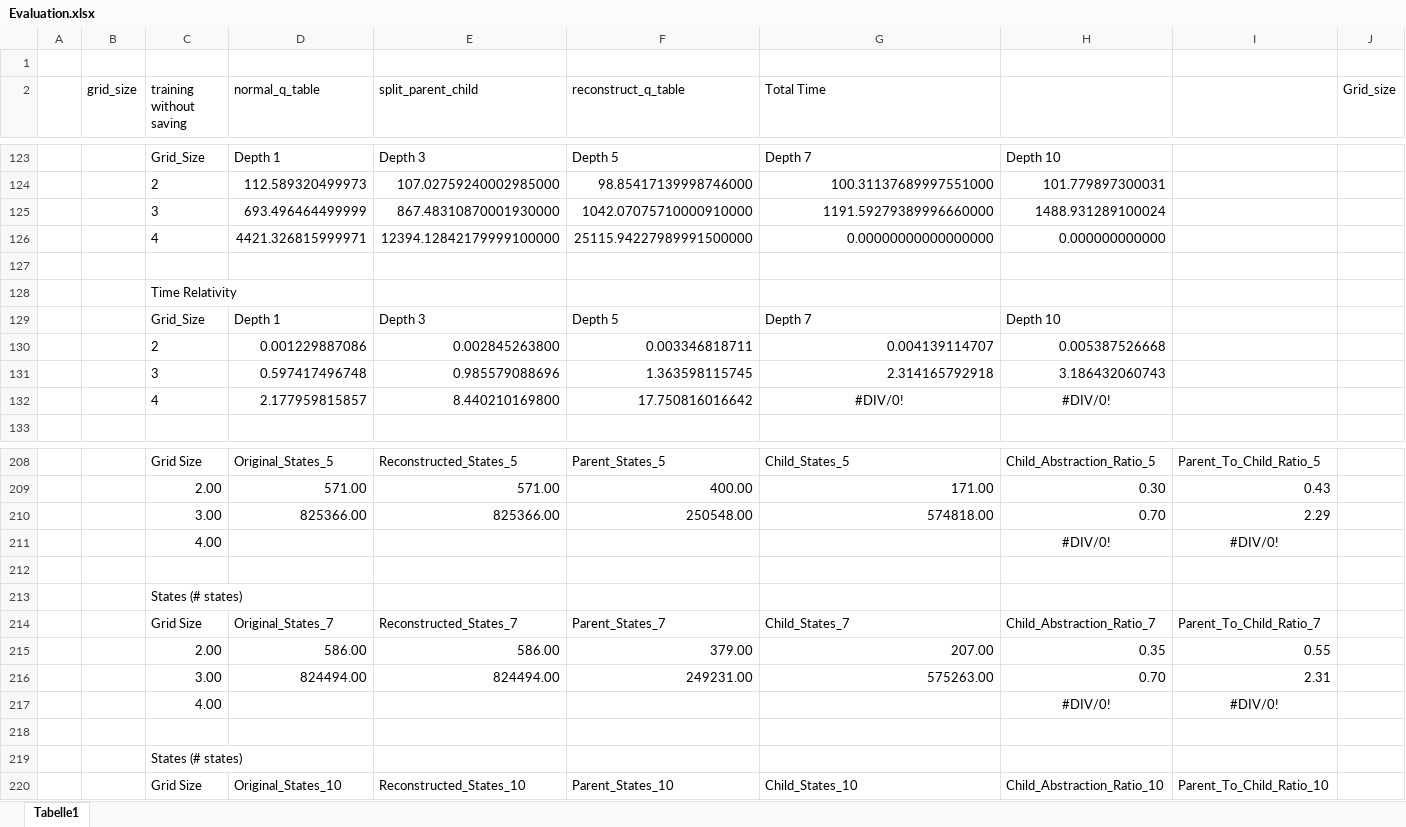
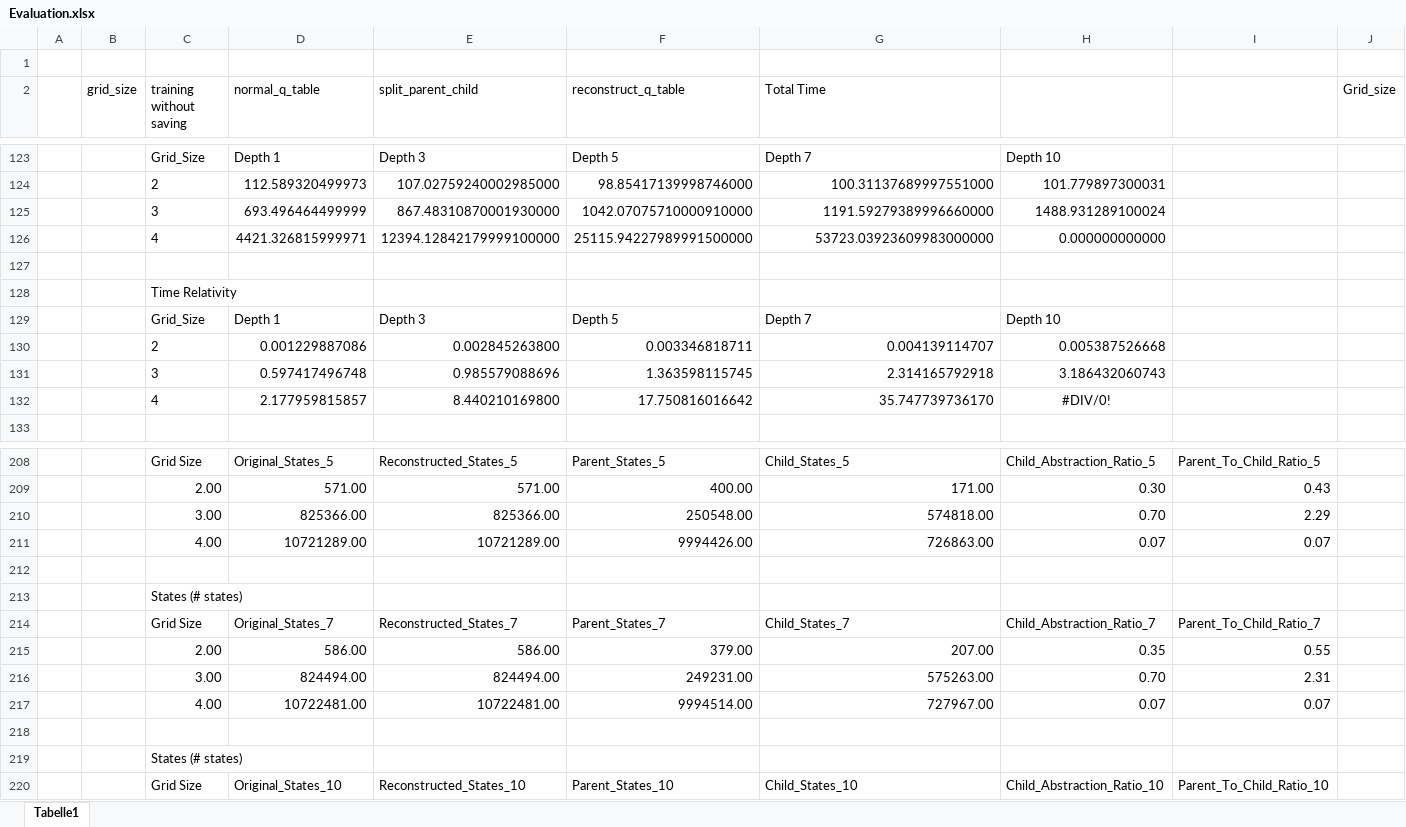
Before and after one commit to RxndyOG/BachelorsThesisStateAbstractionStefanWerner, an Excel workbook: Thesis/Evaluation.xlsx, sheet Tabelle1, drawn as a sheet; only a part is shown, gaps mark what is left out; values as stored, in another font and other column widths than the file's, no borders; charts and pictures not drawn; removed rows and columns are numbered as before the commit, all else as after; rows hold the shown columns only; the diff covers the shown part only; the diff names each change by its address in the sheet, - before the commit and + after, or states it on an @@ line.

```diff
--- a/Thesis/Evaluation.xlsx (sheet Tabelle1)
+++ b/Thesis/Evaluation.xlsx (sheet Tabelle1)
-G126 (Total Time): 0.00000000000000000
+G126 (Total Time): 53723.03923609983000000
-G132 (Total Time): #DIV/0!
+G132 (Total Time): 35.747739736170
-G132 alignment: center
+G132 alignment: right
-row 211:  |  | 4.00 |  |  |  |  | #DIV/0! | #DIV/0!
+row 211:  |  | 4.00 | 10721289.00 | 10721289.00 | 9994426.00 | 726863.00 | 0.07 | 0.07
-row 217:  |  | 4.00 |  |  |  |  | #DIV/0! | #DIV/0!
+row 217:  |  | 4.00 | 10722481.00 | 10722481.00 | 9994514.00 | 727967.00 | 0.07 | 0.07
```
Also changed, not shown: 5 added rows and 5 removed rows elsewhere in this sheet, charts or pictures, 2 other files.
